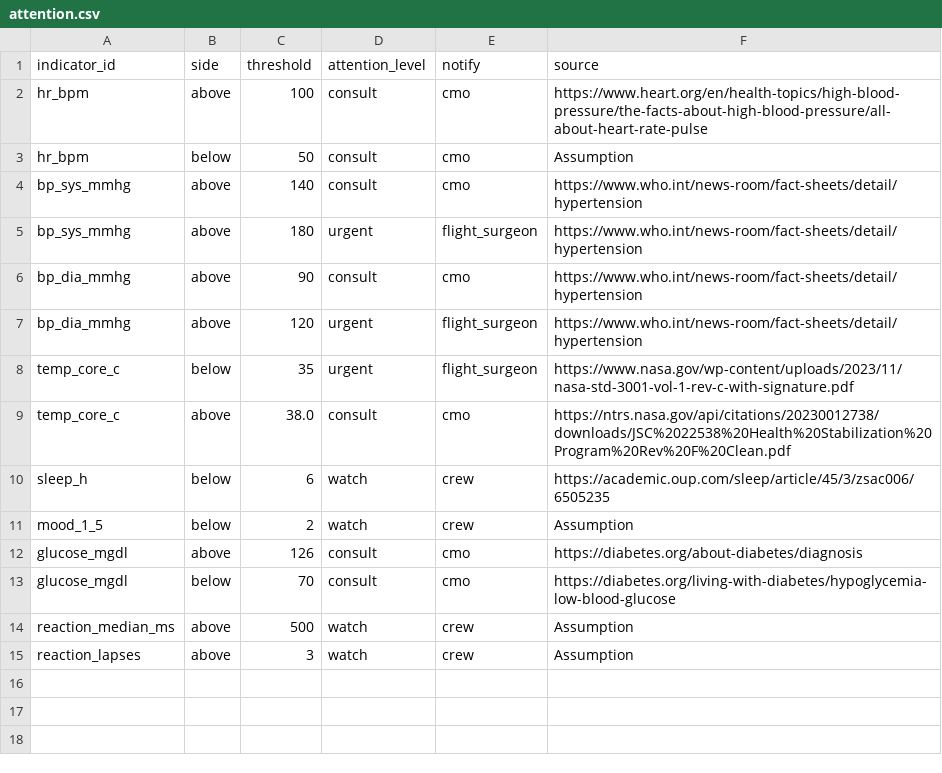
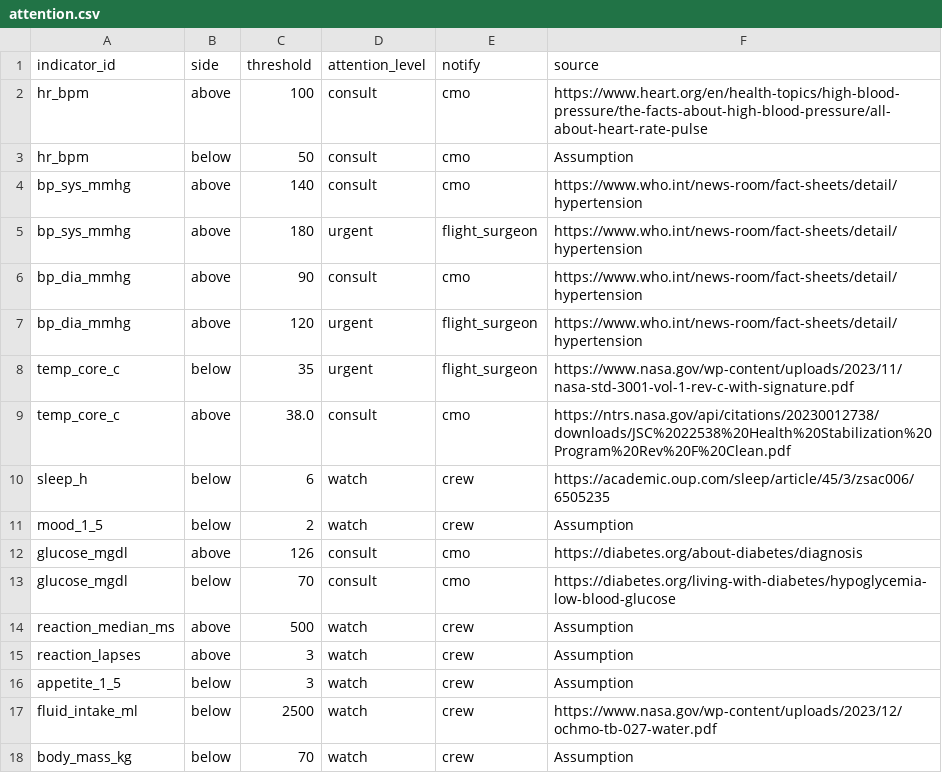
Before and after one commit to Sadriica/hemoso, a CSV file: config/rules/attention.csv, drawn as a sheet; the diff names each change by its address in the sheet, - before the commit and + after, or states it on an @@ line.

Commit message:
content(rules): add attention rows for nutrition indicators (#122)

```diff
--- a/config/rules/attention.csv
+++ b/config/rules/attention.csv
+row 16: appetite_1_5 | below | 3 | watch | crew | Assumption
+row 17: fluid_intake_ml | below | 2500 | watch | crew | https://www.nasa.gov/wp-content/uploads/2023/12/ochmo-tb-027-water.pdf
+row 18: body_mass_kg | below | 70 | watch | crew | Assumption
```
Also changed, not shown: 2 other files.
